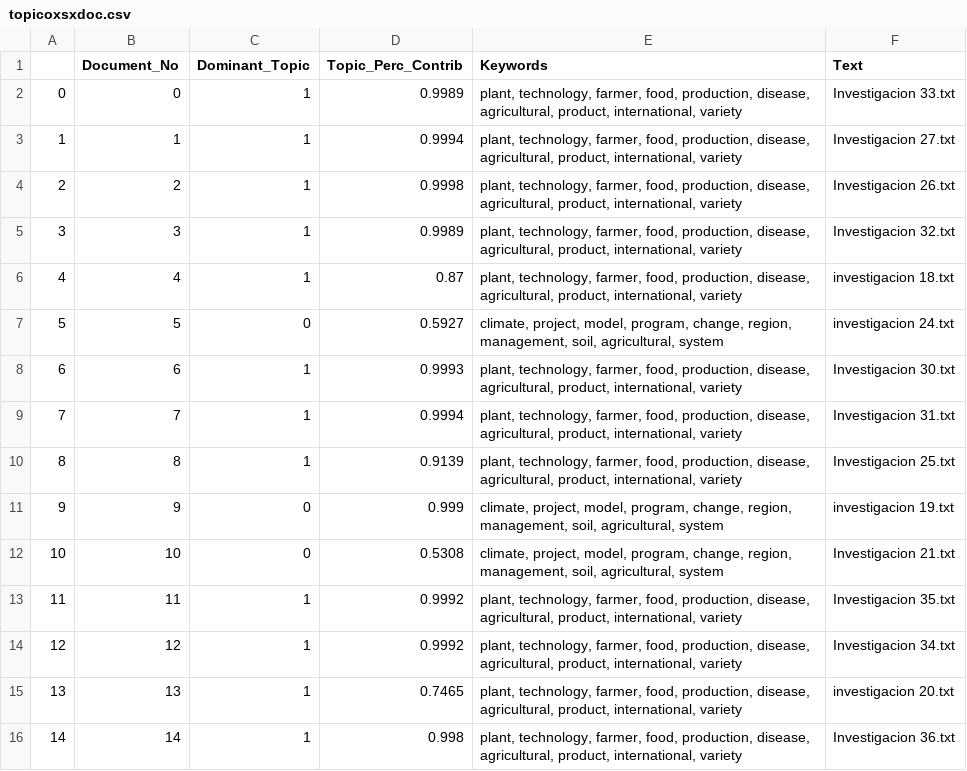
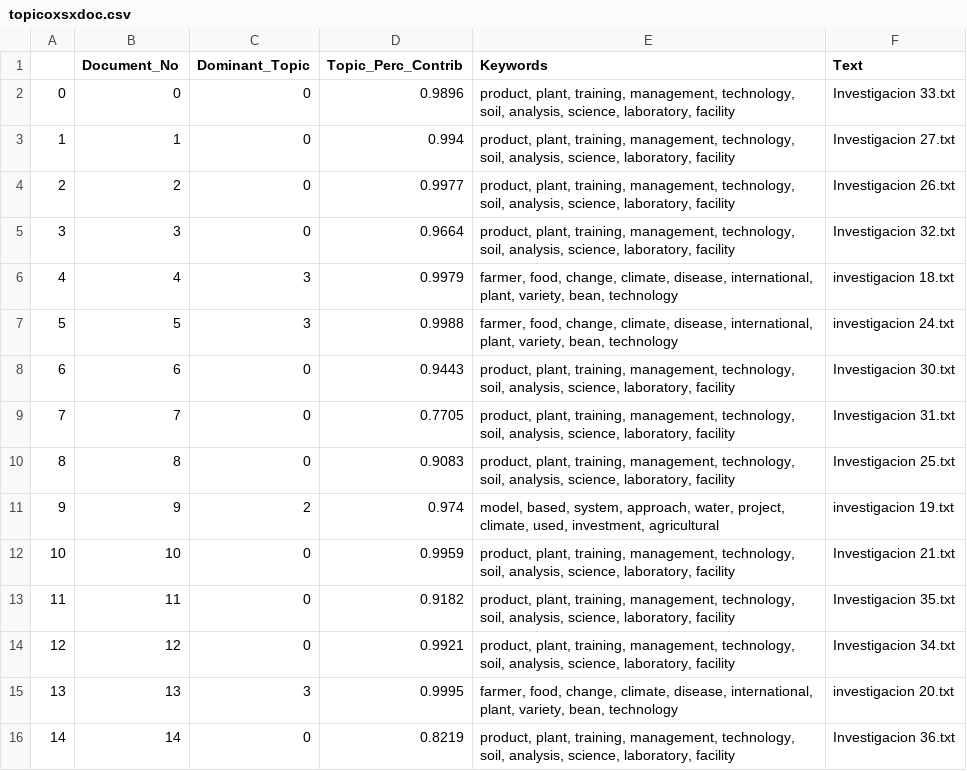
Before and after one commit to Wilmar3752/topics_nlp, a CSV file: out/CIAT/topicoxsxdoc.csv, drawn as a sheet; only a part is shown; the diff covers the shown part only.

```diff
--- a/out/CIAT/topicoxsxdoc.csv
+++ b/out/CIAT/topicoxsxdoc.csv
@@ -1,16 +1,16 @@
 ,Document_No,Dominant_Topic,Topic_Perc_Contrib,Keywords,Text
-0,0,1,0.9989,"plant, technology, farmer, food, production, disease, agricultural, product, international, variety",Investigacion 33.txt
-1,1,1,0.9994,"plant, technology, farmer, food, production, disease, agricultural, product, international, variety",Investigacion 27.txt
-2,2,1,0.9998,"plant, technology, farmer, food, production, disease, agricultural, product, international, variety",Investigacion 26.txt
-3,3,1,0.9989,"plant, technology, farmer, food, production, disease, agricultural, product, international, variety",Investigacion 32.txt
-4,4,1,0.87,"plant, technology, farmer, food, production, disease, agricultural, product, international, variety",investigacion 18.txt
-5,5,0,0.5927,"climate, project, model, program, change, region, management, soil, agricultural, system",investigacion 24.txt
-6,6,1,0.9993,"plant, technology, farmer, food, production, disease, agricultural, product, international, variety",Investigacion 30.txt
-7,7,1,0.9994,"plant, technology, farmer, food, production, disease, agricultural, product, international, variety",Investigacion 31.txt
-8,8,1,0.9139,"plant, technology, farmer, food, production, disease, agricultural, product, international, variety",Investigacion 25.txt
-9,9,0,0.999,"climate, project, model, program, change, region, management, soil, agricultural, system",investigacion 19.txt
-10,10,0,0.5308,"climate, project, model, program, change, region, management, soil, agricultural, system",Investigacion 21.txt
-11,11,1,0.9992,"plant, technology, farmer, food, production, disease, agricultural, product, international, variety",Investigacion 35.txt
-12,12,1,0.9992,"plant, technology, farmer, food, production, disease, agricultural, product, international, variety",Investigacion 34.txt
-13,13,1,0.7465,"plant, technology, farmer, food, production, disease, agricultural, product, international, variety",investigacion 20.txt
-14,14,1,0.998,"plant, technology, farmer, food, production, disease, agricultural, product, international, variety",Investigacion 36.txt
+0,0,0,0.9896,"product, plant, training, management, technology, soil, analysis, science, laboratory, facility",Investigacion 33.txt
+1,1,0,0.994,"product, plant, training, management, technology, soil, analysis, science, laboratory, facility",Investigacion 27.txt
+2,2,0,0.9977,"product, plant, training, management, technology, soil, analysis, science, laboratory, facility",Investigacion 26.txt
+3,3,0,0.9664,"product, plant, training, management, technology, soil, analysis, science, laboratory, facility",Investigacion 32.txt
+4,4,3,0.9979,"farmer, food, change, climate, disease, international, plant, variety, bean, technology",investigacion 18.txt
+5,5,3,0.9988,"farmer, food, change, climate, disease, international, plant, variety, bean, technology",investigacion 24.txt
+6,6,0,0.9443,"product, plant, training, management, technology, soil, analysis, science, laboratory, facility",Investigacion 30.txt
+7,7,0,0.7705,"product, plant, training, management, technology, soil, analysis, science, laboratory, facility",Investigacion 31.txt
+8,8,0,0.9083,"product, plant, training, management, technology, soil, analysis, science, laboratory, facility",Investigacion 25.txt
+9,9,2,0.974,"model, based, system, approach, water, project, climate, used, investment, agricultural",investigacion 19.txt
+10,10,0,0.9959,"product, plant, training, management, technology, soil, analysis, science, laboratory, facility",Investigacion 21.txt
+11,11,0,0.9182,"product, plant, training, management, technology, soil, analysis, science, laboratory, facility",Investigacion 35.txt
+12,12,0,0.9921,"product, plant, training, management, technology, soil, analysis, science, laboratory, facility",Investigacion 34.txt
+13,13,3,0.9995,"farmer, food, change, climate, disease, international, plant, variety, bean, technology",investigacion 20.txt
+14,14,0,0.8219,"product, plant, training, management, technology, soil, analysis, science, laboratory, facility",Investigacion 36.txt
```
Also changed, not shown: 139 edited cells elsewhere in this file, out/CIAT/documentos_representativos.csv, 20 other files.
